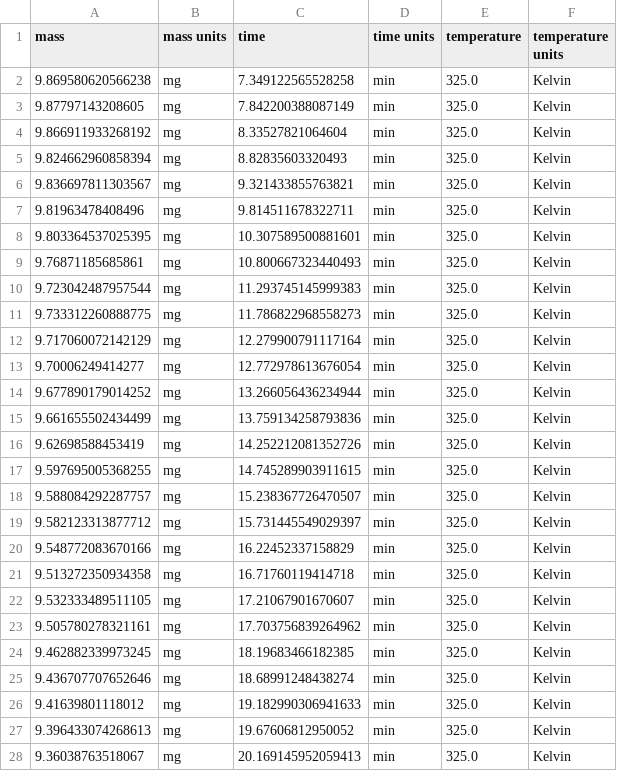
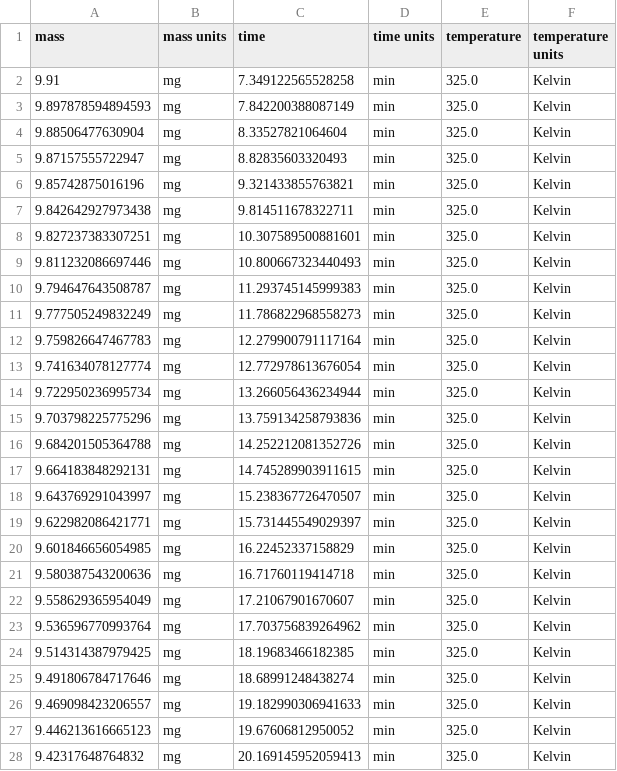
Before and after one commit to vasilogi/solid-kinetics, a CSV file: data/325.0_Kelvin.csv, drawn as a sheet; only a part is shown; the diff covers the shown part only.

```diff
--- a/data/325.0_Kelvin.csv
+++ b/data/325.0_Kelvin.csv
@@ -1,28 +1,28 @@
 mass,mass units,time,time units,temperature,temperature units
-9.869580620566238,mg,7.349122565528258,min,325.0,Kelvin
-9.87797143208605,mg,7.842200388087149,min,325.0,Kelvin
-9.866911933268192,mg,8.33527821064604,min,325.0,Kelvin
-9.824662960858394,mg,8.82835603320493,min,325.0,Kelvin
-9.836697811303567,mg,9.321433855763821,min,325.0,Kelvin
-9.81963478408496,mg,9.814511678322711,min,325.0,Kelvin
-9.803364537025395,mg,10.307589500881601,min,325.0,Kelvin
-9.76871185685861,mg,10.800667323440493,min,325.0,Kelvin
-9.723042487957544,mg,11.293745145999383,min,325.0,Kelvin
-9.733312260888775,mg,11.786822968558273,min,325.0,Kelvin
-9.717060072142129,mg,12.279900791117164,min,325.0,Kelvin
-9.70006249414277,mg,12.772978613676054,min,325.0,Kelvin
-9.677890179014252,mg,13.266056436234944,min,325.0,Kelvin
-9.661655502434499,mg,13.759134258793836,min,325.0,Kelvin
-9.62698588453419,mg,14.252212081352726,min,325.0,Kelvin
-9.597695005368255,mg,14.745289903911615,min,325.0,Kelvin
-9.588084292287757,mg,15.238367726470507,min,325.0,Kelvin
-9.582123313877712,mg,15.731445549029397,min,325.0,Kelvin
-9.548772083670166,mg,16.22452337158829,min,325.0,Kelvin
-9.513272350934358,mg,16.71760119414718,min,325.0,Kelvin
-9.532333489511105,mg,17.21067901670607,min,325.0,Kelvin
-9.505780278321161,mg,17.703756839264962,min,325.0,Kelvin
-9.462882339973245,mg,18.19683466182385,min,325.0,Kelvin
-9.436707707652646,mg,18.68991248438274,min,325.0,Kelvin
-9.41639801118012,mg,19.182990306941633,min,325.0,Kelvin
-9.396433074268613,mg,19.67606812950052,min,325.0,Kelvin
-9.36038763518067,mg,20.169145952059413,min,325.0,Kelvin
+9.91,mg,7.349122565528258,min,325.0,Kelvin
+9.897878594894593,mg,7.842200388087149,min,325.0,Kelvin
+9.88506477630904,mg,8.33527821064604,min,325.0,Kelvin
+9.87157555722947,mg,8.82835603320493,min,325.0,Kelvin
+9.85742875016196,mg,9.321433855763821,min,325.0,Kelvin
+9.842642927973438,mg,9.814511678322711,min,325.0,Kelvin
+9.827237383307251,mg,10.307589500881601,min,325.0,Kelvin
+9.811232086697446,mg,10.800667323440493,min,325.0,Kelvin
+9.794647643508787,mg,11.293745145999383,min,325.0,Kelvin
+9.777505249832249,mg,11.786822968558273,min,325.0,Kelvin
+9.759826647467783,mg,12.279900791117164,min,325.0,Kelvin
+9.741634078127774,mg,12.772978613676054,min,325.0,Kelvin
+9.722950236995734,mg,13.266056436234944,min,325.0,Kelvin
+9.703798225775296,mg,13.759134258793836,min,325.0,Kelvin
+9.684201505364788,mg,14.252212081352726,min,325.0,Kelvin
+9.664183848292131,mg,14.745289903911615,min,325.0,Kelvin
+9.643769291043997,mg,15.238367726470507,min,325.0,Kelvin
+9.622982086421771,mg,15.731445549029397,min,325.0,Kelvin
+9.601846656054985,mg,16.22452337158829,min,325.0,Kelvin
+9.580387543200636,mg,16.71760119414718,min,325.0,Kelvin
+9.558629365954049,mg,17.21067901670607,min,325.0,Kelvin
+9.536596770993764,mg,17.703756839264962,min,325.0,Kelvin
+9.514314387979425,mg,18.19683466182385,min,325.0,Kelvin
+9.491806784717646,mg,18.68991248438274,min,325.0,Kelvin
+9.469098423206557,mg,19.182990306941633,min,325.0,Kelvin
+9.446213616665123,mg,19.67606812950052,min,325.0,Kelvin
+9.42317648764832,mg,20.169145952059413,min,325.0,Kelvin
```
Also changed, not shown: 73 edited cells elsewhere in this file, data/320.0_Kelvin.csv, data/330.0_Kelvin.csv, 8 other files.
